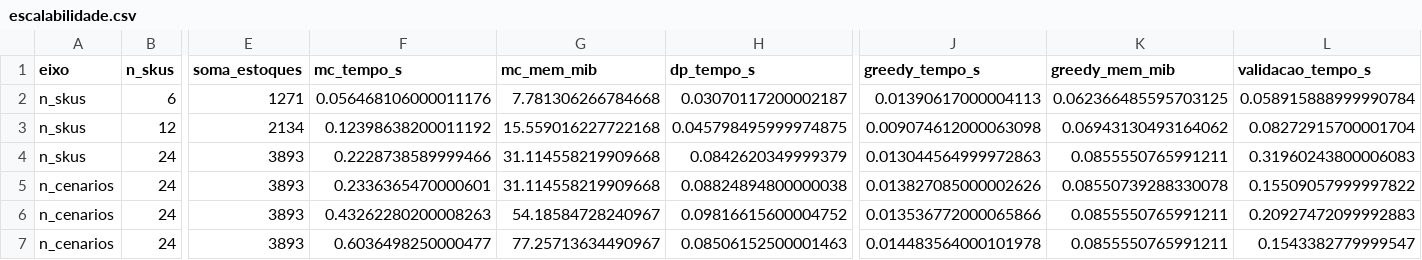
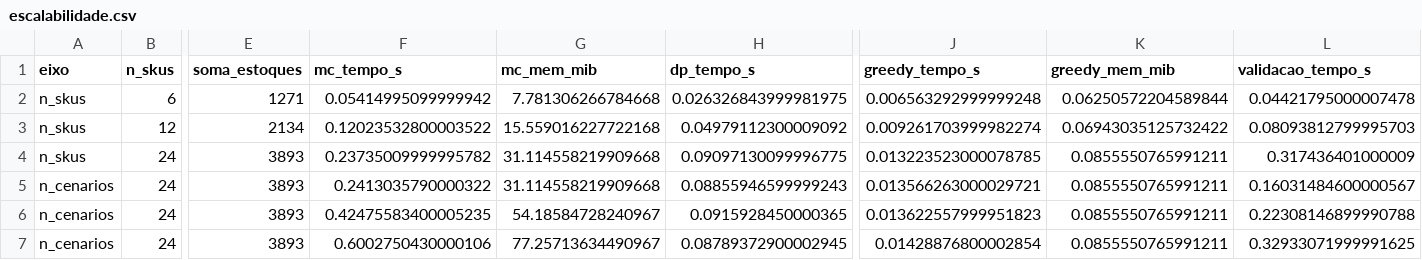
Before and after one commit to joao-rs10/avaliacao-varejo-grupoG01, a CSV file: questao_02/resultados/escalabilidade.csv, drawn as a sheet; only a part is shown, gaps mark what is left out; the diff names each change by its address in the sheet, - before the commit and + after, or states it on an @@ line.

```diff
--- a/questao_02/resultados/escalabilidade.csv
+++ b/questao_02/resultados/escalabilidade.csv
-F2 (mc_tempo_s): 0.056468106000011176
+F2 (mc_tempo_s): 0.05414995099999942
-H2 (dp_tempo_s): 0.03070117200002187
+H2 (dp_tempo_s): 0.026326843999981975
-J2 (greedy_tempo_s): 0.01390617000004113
+J2 (greedy_tempo_s): 0.006563292999999248
-K2 (greedy_mem_mib): 0.062366485595703125
+K2 (greedy_mem_mib): 0.06250572204589844
-L2 (validacao_tempo_s): 0.058915888999990784
+L2 (validacao_tempo_s): 0.04421795000007478
-F3 (mc_tempo_s): 0.12398638200011192
+F3 (mc_tempo_s): 0.12023532800003522
-H3 (dp_tempo_s): 0.045798495999974875
+H3 (dp_tempo_s): 0.04979112300009092
-J3 (greedy_tempo_s): 0.009074612000063098
+J3 (greedy_tempo_s): 0.009261703999982274
-K3 (greedy_mem_mib): 0.06943130493164062
+K3 (greedy_mem_mib): 0.06943035125732422
-L3 (validacao_tempo_s): 0.08272915700001704
+L3 (validacao_tempo_s): 0.08093812799995703
-F4 (mc_tempo_s): 0.2228738589999466
+F4 (mc_tempo_s): 0.23735009999995782
-H4 (dp_tempo_s): 0.0842620349999379
+H4 (dp_tempo_s): 0.09097130099996775
-J4 (greedy_tempo_s): 0.013044564999972863
+J4 (greedy_tempo_s): 0.013223523000078785
-L4 (validacao_tempo_s): 0.31960243800006083
+L4 (validacao_tempo_s): 0.317436401000009
-F5 (mc_tempo_s): 0.2336365470000601
+F5 (mc_tempo_s): 0.2413035790000322
-H5 (dp_tempo_s): 0.08824894800000038
+H5 (dp_tempo_s): 0.08855946599999243
-J5 (greedy_tempo_s): 0.013827085000002626
+J5 (greedy_tempo_s): 0.013566263000029721
-K5 (greedy_mem_mib): 0.08550739288330078
+K5 (greedy_mem_mib): 0.0855550765991211
-L5 (validacao_tempo_s): 0.15509057999997822
+L5 (validacao_tempo_s): 0.16031484600000567
-F6 (mc_tempo_s): 0.43262280200008263
+F6 (mc_tempo_s): 0.42475583400005235
-H6 (dp_tempo_s): 0.09816615600004752
+H6 (dp_tempo_s): 0.0915928450000365
-J6 (greedy_tempo_s): 0.013536772000065866
+J6 (greedy_tempo_s): 0.013622557999951823
-L6 (validacao_tempo_s): 0.20927472099992883
+L6 (validacao_tempo_s): 0.22308146899990788
-F7 (mc_tempo_s): 0.6036498250000477
+F7 (mc_tempo_s): 0.6002750430000106
-H7 (dp_tempo_s): 0.08506152500001463
+H7 (dp_tempo_s): 0.08789372900002945
-J7 (greedy_tempo_s): 0.014483564000101978
+J7 (greedy_tempo_s): 0.01428876800002854
-L7 (validacao_tempo_s): 0.1543382779999547
+L7 (validacao_tempo_s): 0.32933071999991625
```
Also changed, not shown: questao_01/resultados/ga_comparacao_configs.csv, questao_01/resultados/tabela_antes_depois_greedy.csv, 15 other files.
